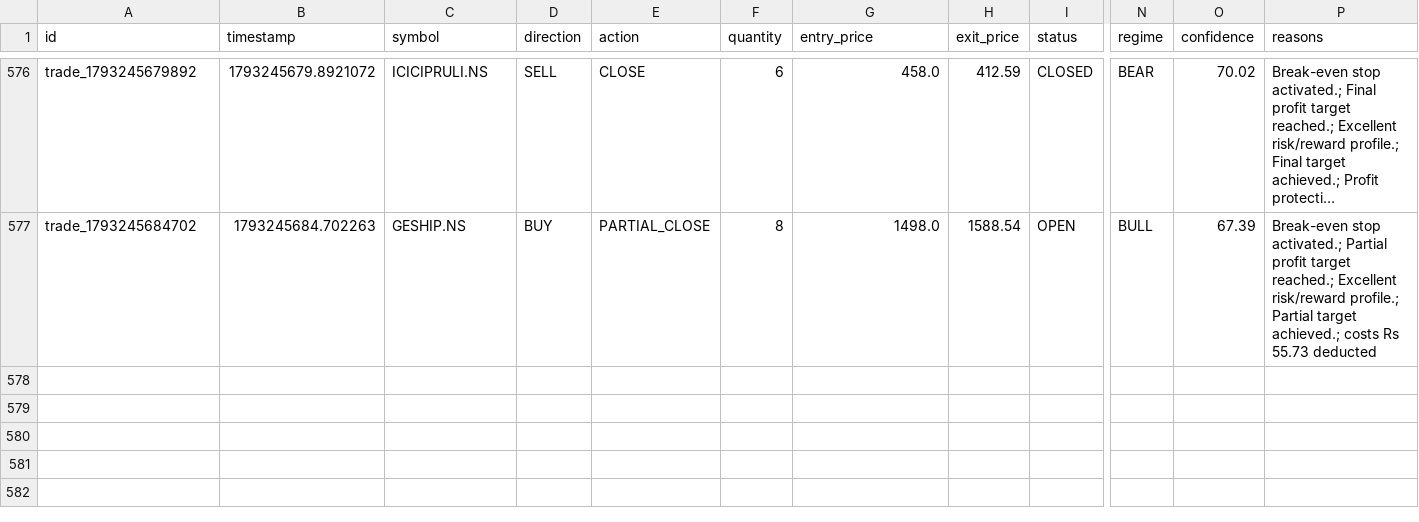
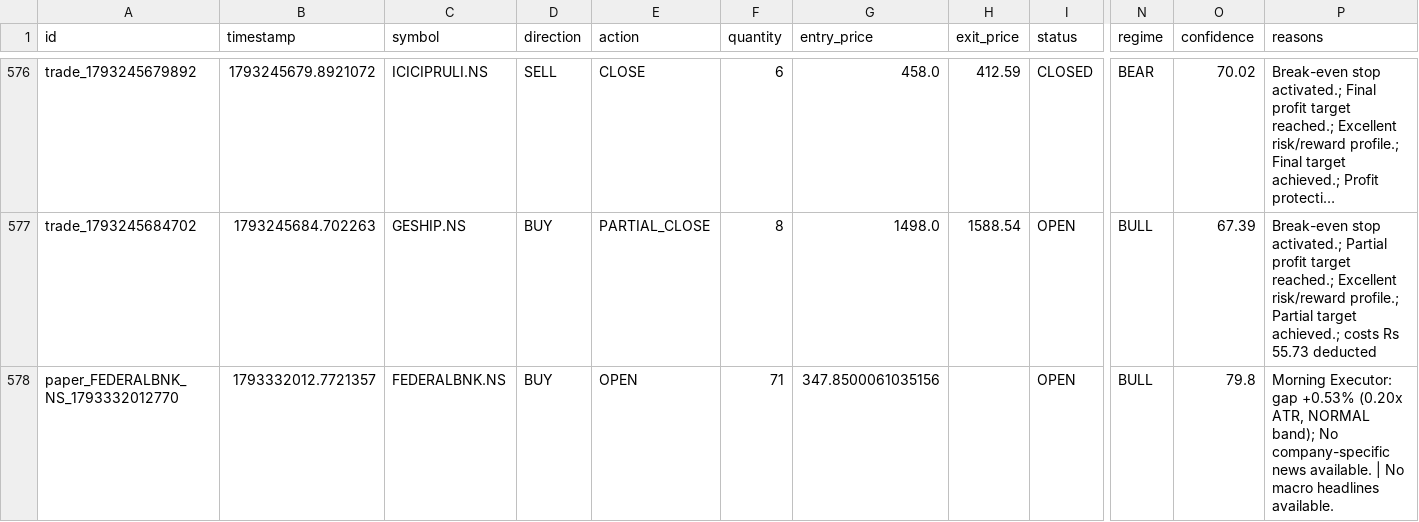
Before and after one commit to kkrsaini-engineer/Trade_testing, a CSV file: storage/trades/trades_master.csv, drawn as a sheet; only a part is shown, gaps mark what is left out; long unchanged cells end in …; rows hold the shown columns only; the diff names each change by its address in the sheet, - before the commit and + after, or states it on an @@ line.

```diff
--- a/storage/trades/trades_master.csv
+++ b/storage/trades/trades_master.csv
+row 578: paper_FEDERALBNK_NS_1793332012770 | 1793332012.7721357 | FEDERALBNK.NS | BUY | OPEN | 71 | 347.8500061035156 |  | OPEN | BULL | 79.8 | Morning Executor: gap +0.53% (0.20x ATR, NORMAL band); No company-specific news available. | No macro headlines available.
```
Also changed, not shown: 5 other files.
